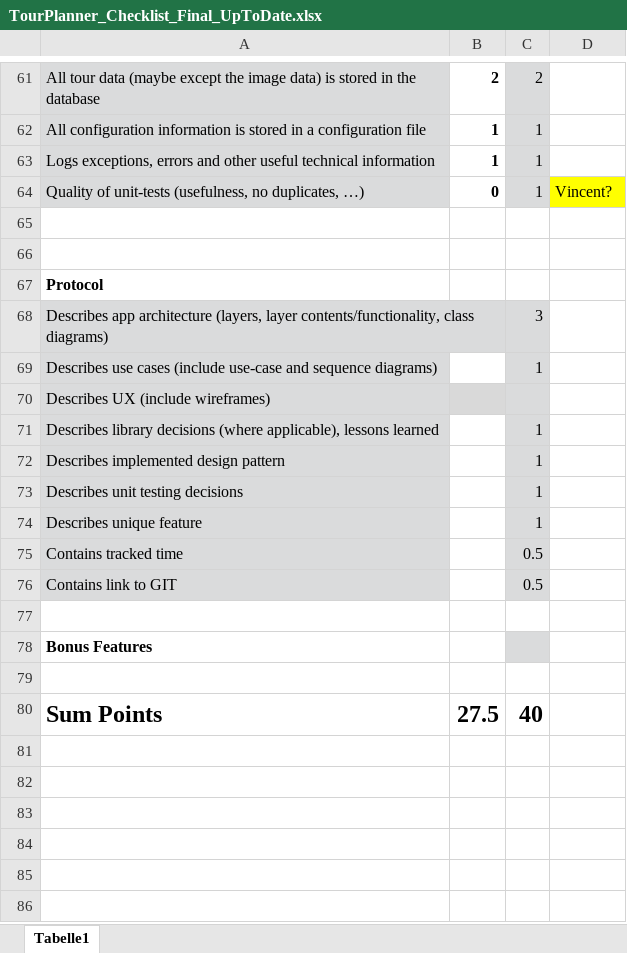
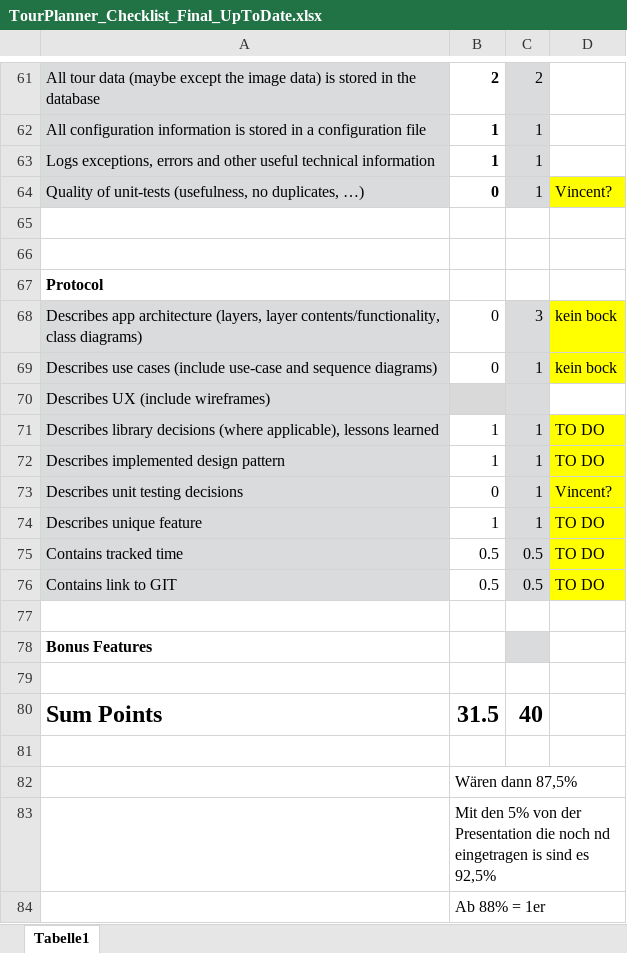
Before and after one commit to Neuwik/SWE_TourPlanner, an Excel workbook: TourPlanner_Checklist_Final_UpToDate.xlsx, sheet Tabelle1, drawn as a sheet; only a part is shown, gaps mark what is left out; values as stored, in another font and other column widths than the file's, no borders; conditional formats not drawn; the diff names each change by its address in the sheet, - before the commit and + after, or states it on an @@ line.

Commit message:
Update TourPlanner_Checklist_Final_UpToDate.xlsx

```diff
--- a/TourPlanner_Checklist_Final_UpToDate.xlsx (sheet Tabelle1)
+++ b/TourPlanner_Checklist_Final_UpToDate.xlsx (sheet Tabelle1)
-B68:B69: (empty)
+B68:B69: 0
-D68:D69: (empty)
+D68:D69: kein bock
-D68:D69 fill: none
+D68:D69 fill: #FFFF00
-B71:B72: (empty)
+B71:B72: 1
-D71:D72: (empty)
+D71:D72: TO DO
-D71:D76 fill: none
+D71:D76 fill: #FFFF00
-B73: (empty)
+B73: 0
-D73: (empty)
+D73: Vincent?
-B74: (empty)
+B74: 1
-D74:D76: (empty)
+D74:D76: TO DO
-B75:B76: (empty)
+B75:B76: 0.5
-B80: 27.5
+B80: 31.5
+row 81: (empty)
+row 82:  | Wären dann 87,5%
+row 83:  | Mit den 5% von der Presentation die noch nd eingetragen is sind es 92,5%
+row 84:  | Ab 88% = 1er
```
